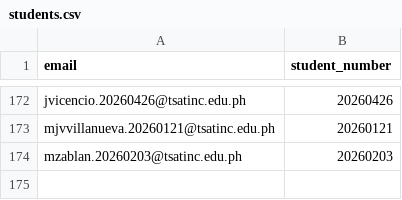
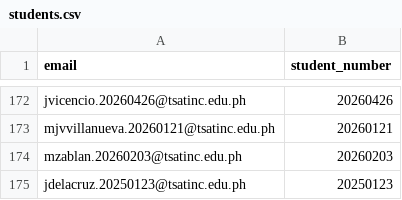
Before and after one commit to mratamayo-tsatinc/it3-bugcatcher-w3, a CSV file: students.csv, drawn as a sheet; only a part is shown, gaps mark what is left out; the diff names each change by its address in the sheet, - before the commit and + after, or states it on an @@ line.

Commit message:
Added jdelacruz.20250123@tsatinc.edu.ph

```diff
--- a/students.csv
+++ b/students.csv
+row 175: jdelacruz.20250123@tsatinc.edu.ph | 20250123
```
